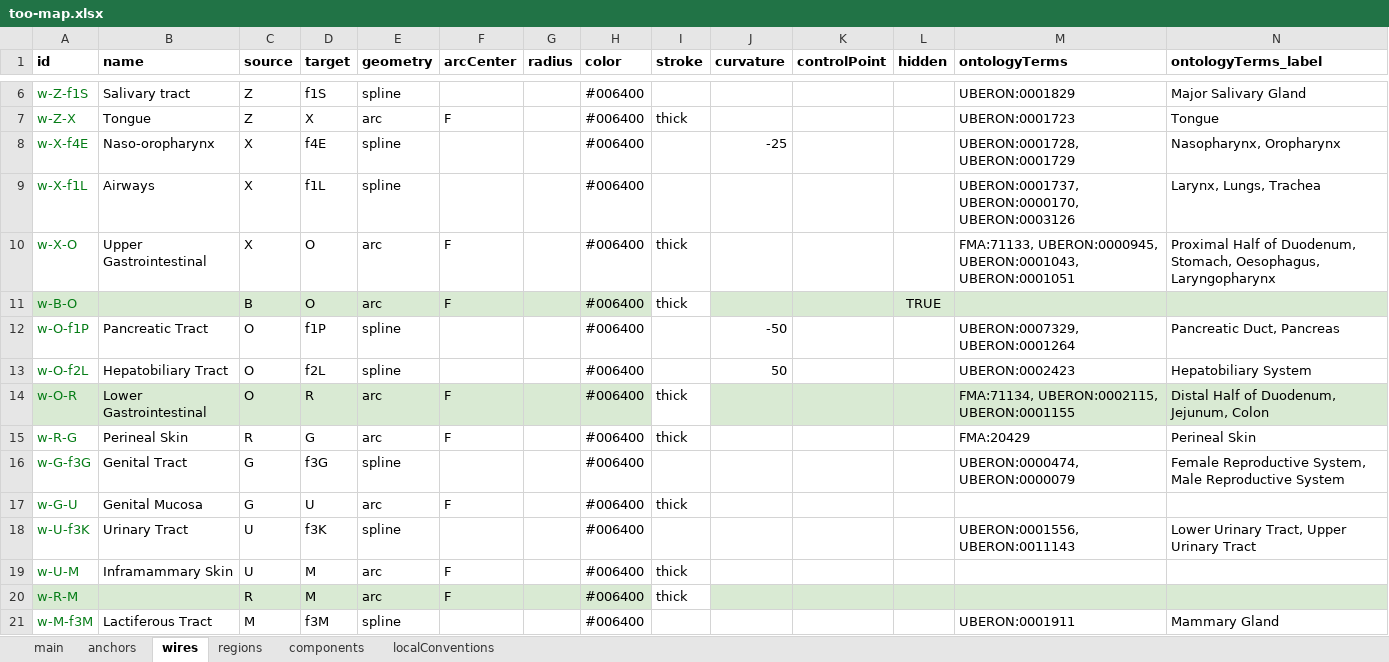
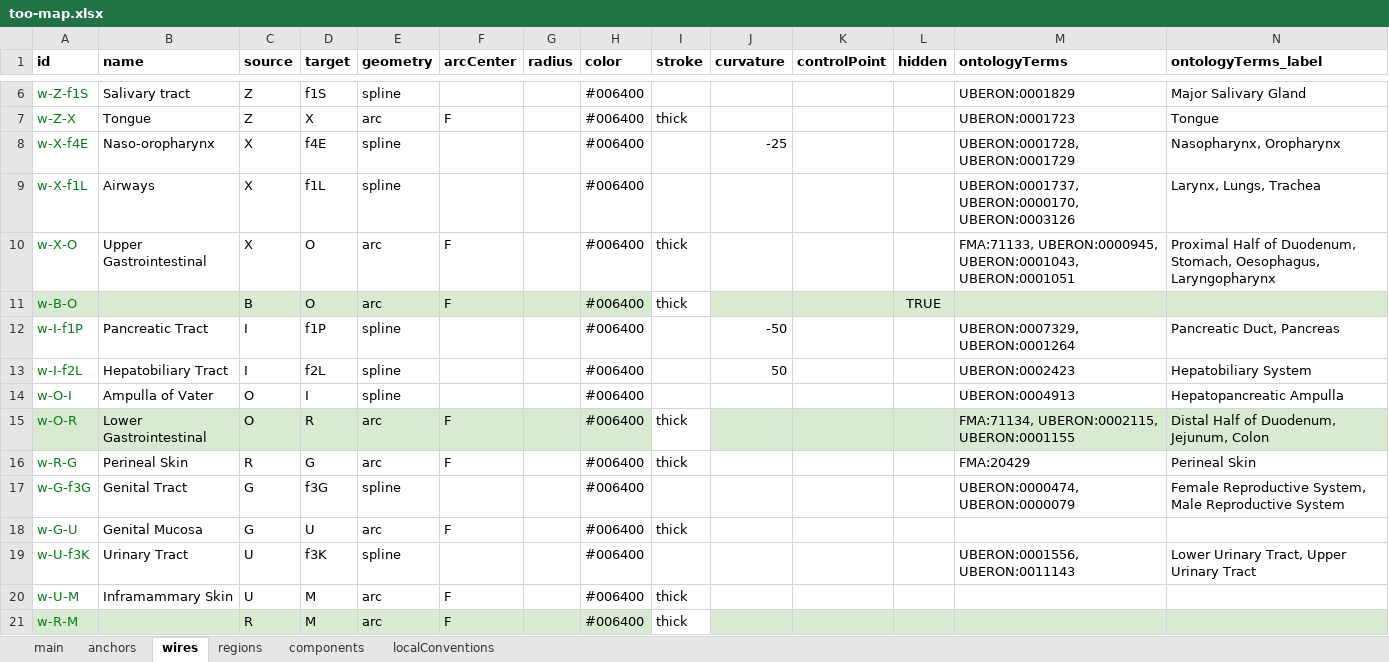
Before and after one commit to open-physiology/apinatomy-models, an Excel workbook: models/too-map/source/too-map.xlsx, sheet wires, drawn as a sheet; only a part is shown, gaps mark what is left out; the shorter side is filled out with more unchanged rows; values as stored, in another font and other column widths than the file's, no borders; charts and pictures not drawn; the diff names each change by its address in the sheet, - before the commit and + after, or states it on an @@ line.

Commit message:
Add files via upload
Bernard added a cardinal node 'I' and wires:
w-I-f1P	Pancreatic Tract	I	f1P	spline			#006400		-50			UBERON:0007329, UBERON:0001264	Pancreatic Duct, Pancreas
w-I-f2L	Hepatobiliary Tract	I	f2L	spline			#006400		50			UBERON:0002423	Hepatobiliary System
w-O-I	Ampulla of Vater	O	I	spline			#006400					UBERON:0004913	Hepatopancreatic Ampulla

```diff
--- a/models/too-map/source/too-map.xlsx (sheet wires)
+++ b/models/too-map/source/too-map.xlsx (sheet wires)
-A12 (id): w-O-f1P
+A12 (id): w-I-f1P
-C12:C13 (source): O
+C12:C13 (source): I
-A13 (id): w-O-f2L
+A13 (id): w-I-f2L
+row 14: w-O-I | Ampulla of Vater | O | I | spline |  |  | #006400 |  |  |  |  | UBERON:0004913 | Hepatopancreatic Ampulla
```
Also changed, not shown: sheet anchors, 1 other file.
